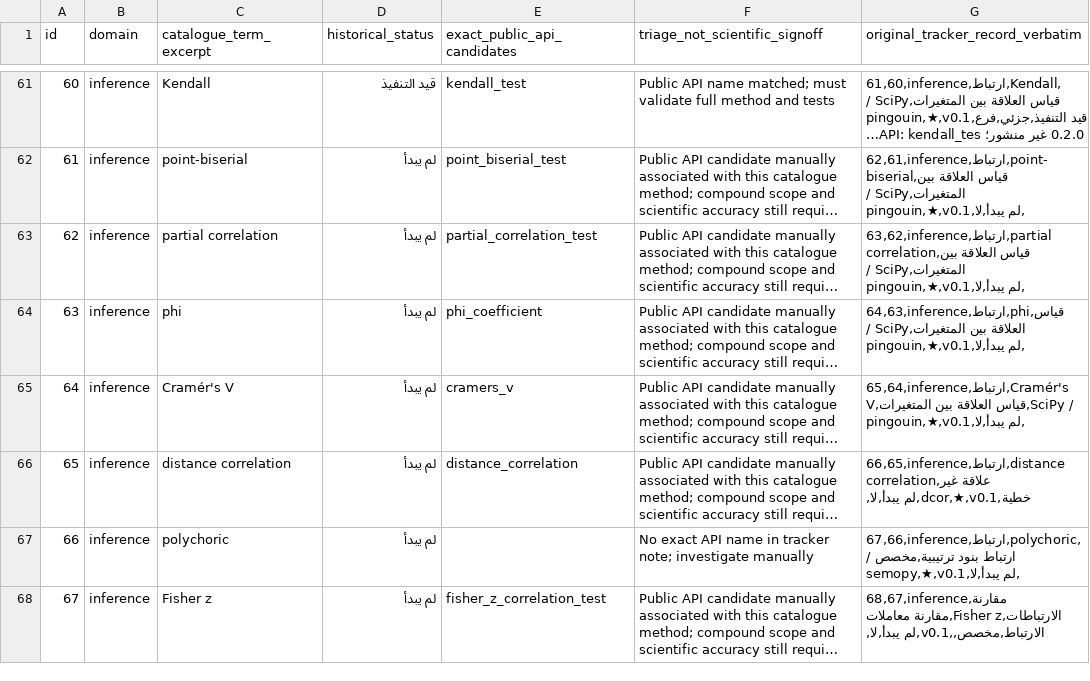
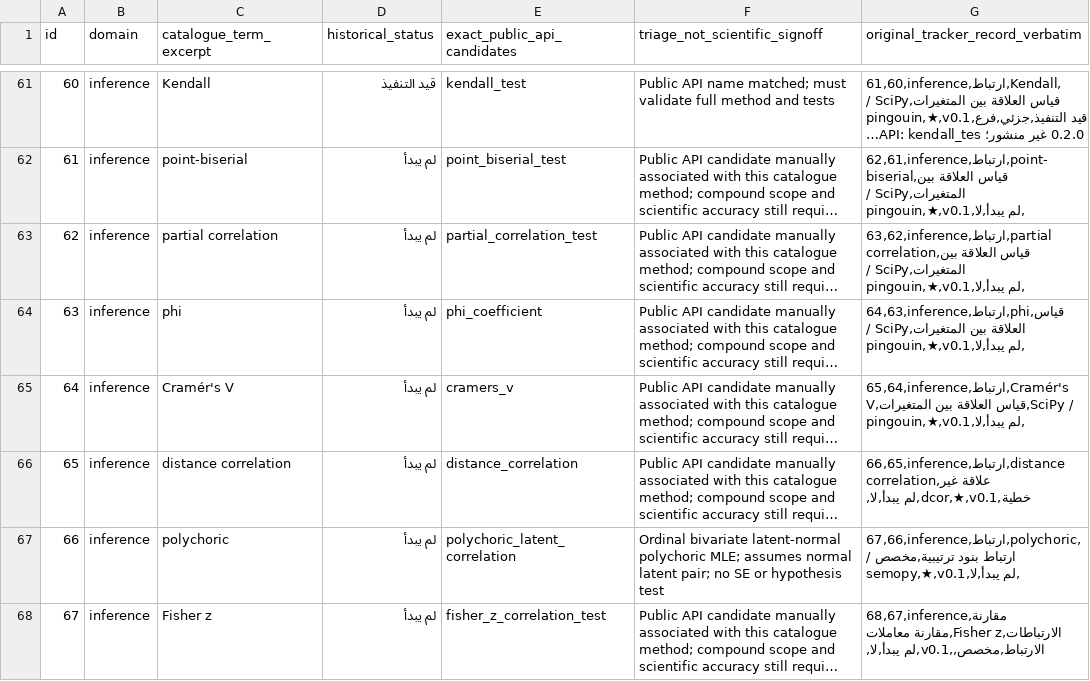
Before and after one commit to noble2013/KhaledDSML, a TSV file: docs/CATALOG_256_SOURCE_TRACE_V010.tsv, drawn as a sheet; only a part is shown, gaps mark what is left out; long unchanged cells end in …; the diff covers the shown part only; the diff names each change by its address in the sheet, - before the commit and + after, or states it on an @@ line.

Commit message:
audit: connect 8 additional specialized callable candidates, flag scoped limitations; 245/256

```diff
--- a/docs/CATALOG_256_SOURCE_TRACE_V010.tsv
+++ b/docs/CATALOG_256_SOURCE_TRACE_V010.tsv
-E67 (exact_public_api_candidates): (empty)
+E67 (exact_public_api_candidates): polychoric_latent_correlation
-F67 (triage_not_scientific_signoff): No exact API name in tracker note; investigate manually
+F67 (triage_not_scientific_signoff): Ordinal bivariate latent-normal polychoric MLE; assumes normal latent pair; no SE or hypothesis test
```
Also changed, not shown: 14 edited cells elsewhere in this file.
